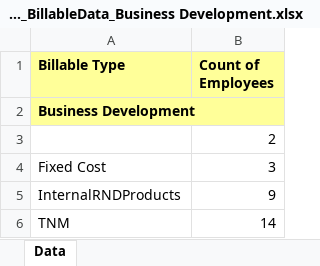
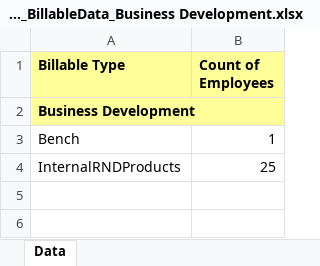
Before and after one commit to chandrasekharkatak/ishine, an Excel workbook: Department_BillableData_Business Development.xlsx, sheet Data, drawn as a sheet; values as stored, in another font and other column widths than the file's, no borders; removed rows and columns are numbered as before the commit, all else as after; the diff names each change by its address in the sheet, - before the commit and + after, or states it on an @@ line.

```diff
--- a/Department_BillableData_Business Development.xlsx (sheet Data)
+++ b/Department_BillableData_Business Development.xlsx (sheet Data)
-row 3:  | 2
-row 4: Fixed Cost | 3
+row 3: Bench | 1
-B4 (Count of Employees): 9
+B4 (Count of Employees): 25
-row 6: TNM | 14
```
Also changed, not shown: Department_BillableData.xlsx, Department_BillableData_Admin.xlsx, 37 other files.
